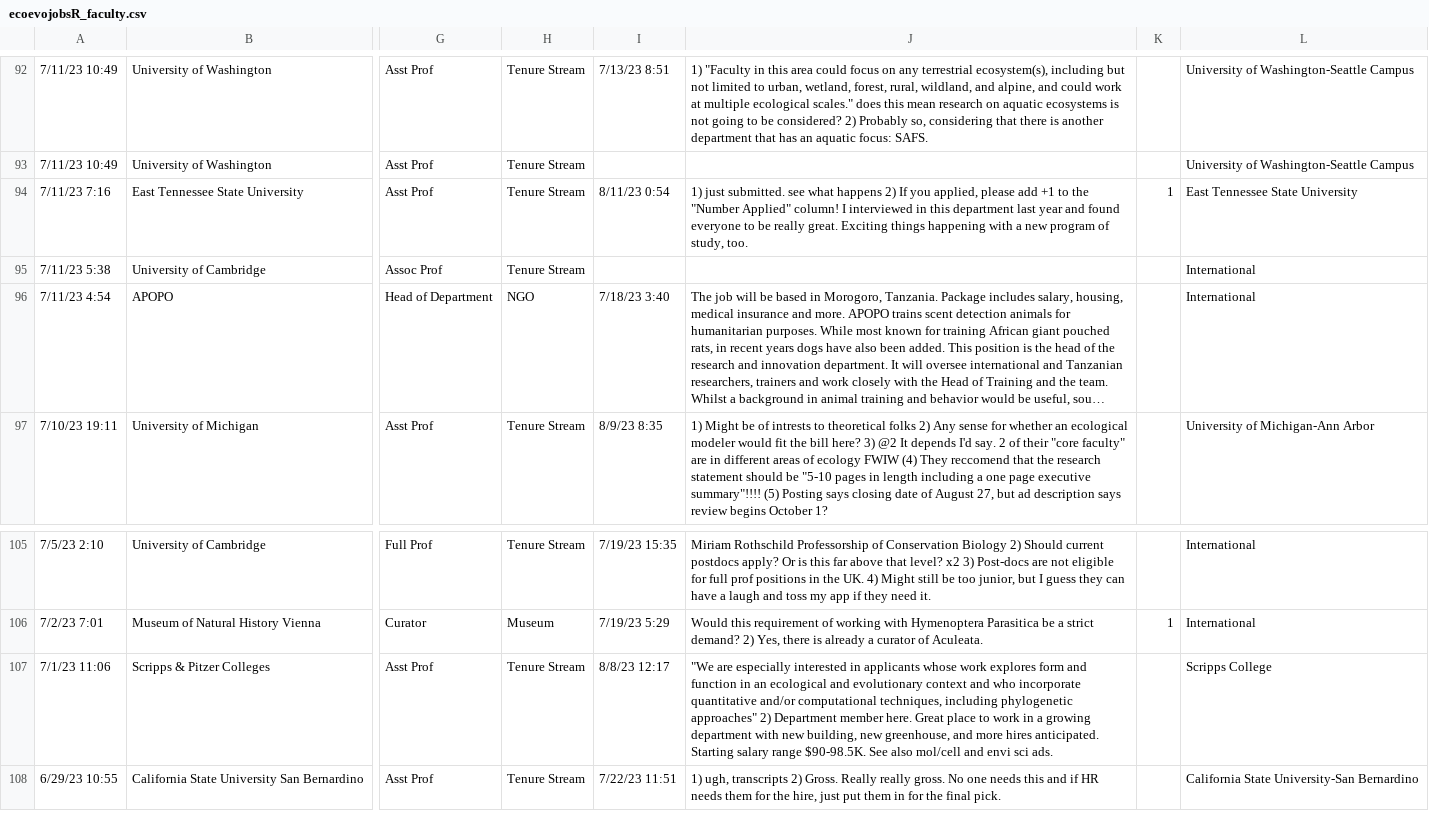
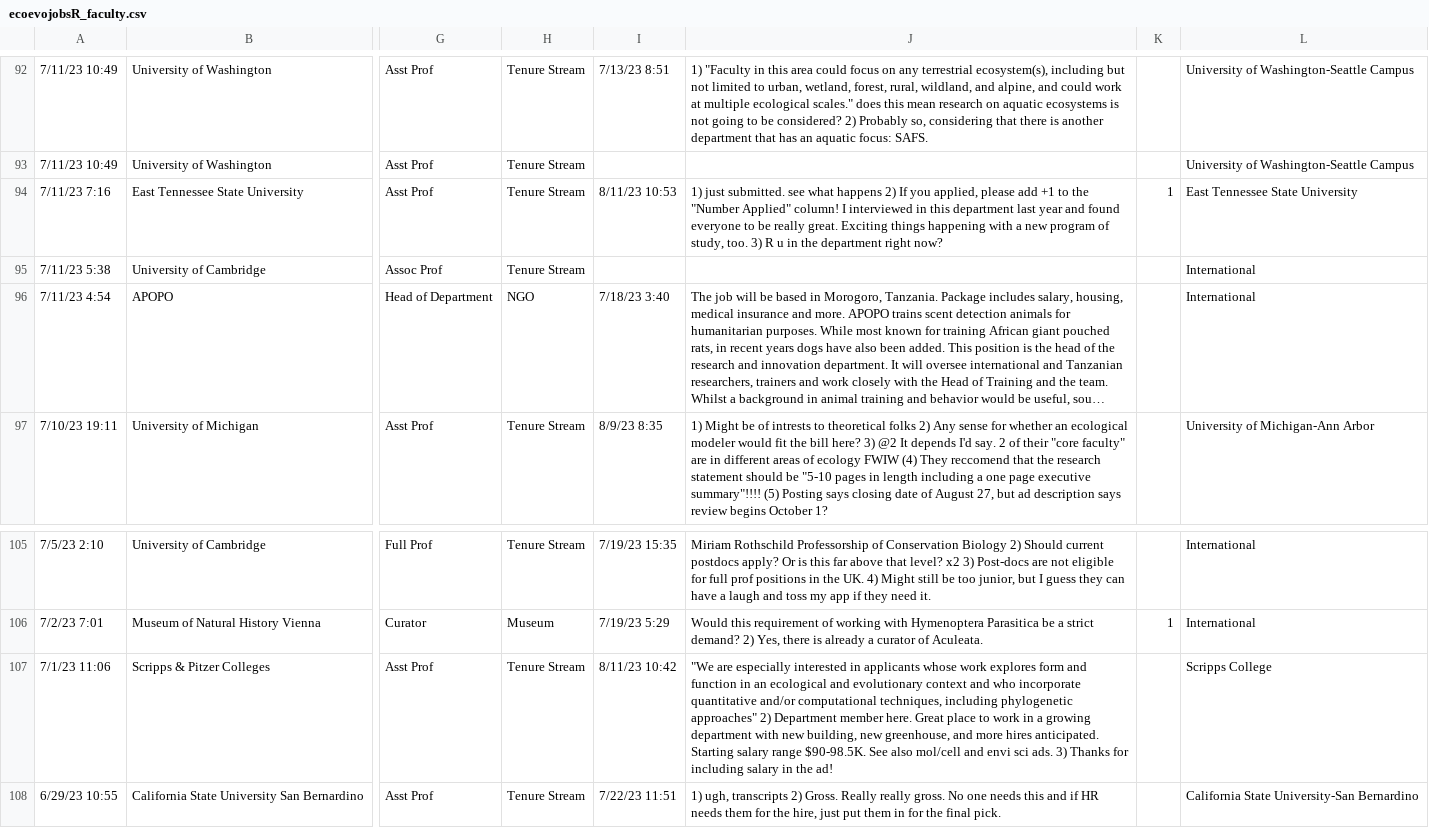
Before and after one commit to eddelbuettel/ecoevojobsR, a CSV file: data-raw/ecoevojobsR_faculty.csv, drawn as a sheet; only a part is shown, gaps mark what is left out; long unchanged cells end in …; the diff names each change by its address in the sheet, - before the commit and + after, or states it on an @@ line.

```diff
--- a/data-raw/ecoevojobsR_faculty.csv
+++ b/data-raw/ecoevojobsR_faculty.csv
-I94: 8/11/23 0:54
+I94: 8/11/23 10:53
-J94: …study, too.
+J94: …study, too. 3) R u in the department right now?
-I107: 8/8/23 12:17
+I107: 8/11/23 10:42
-J107: …sci ads.
+J107: …sci ads. 3) Thanks for including salary in the ad!
```
Also changed, not shown: 1 other file.
